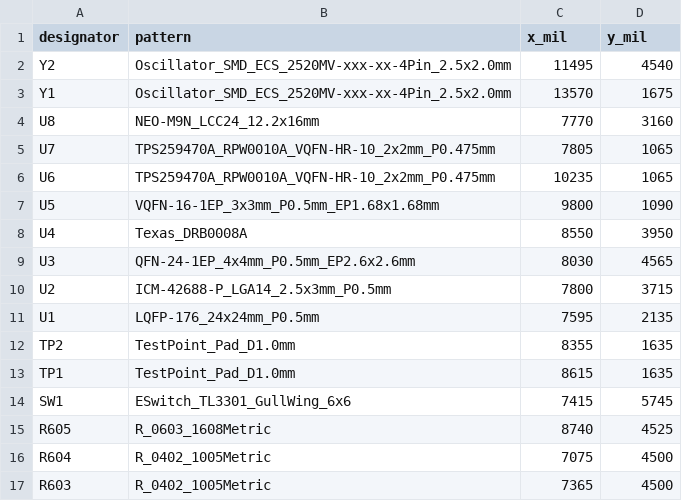
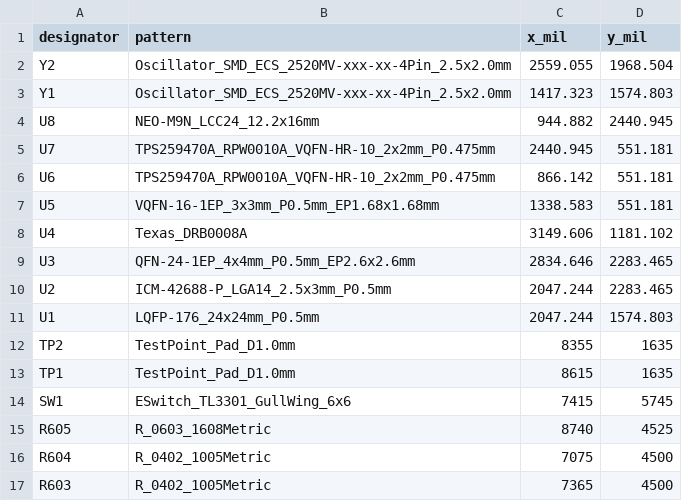
Before and after one commit to skif-ops/RLS_Head, a CSV file: hardware/system_carrier/altium/import_attempts/ci616_2026-10-22/evidence/native_audit/component_inventory.csv, drawn as a sheet; only a part is shown; the diff covers the shown part only.

```diff
--- a/hardware/system_carrier/altium/import_attempts/ci616_2026-10-22/evidence/native_audit/component_inventory.csv
+++ b/hardware/system_carrier/altium/import_attempts/ci616_2026-10-22/evidence/native_audit/component_inventory.csv
@@ -1,12 +1,12 @@
 designator,pattern,x_mil,y_mil
-"Y2","Oscillator_SMD_ECS_2520MV-xxx-xx-4Pin_2.5x2.0mm",11495,4540
-"Y1","Oscillator_SMD_ECS_2520MV-xxx-xx-4Pin_2.5x2.0mm",13570,1675
-"U8","NEO-M9N_LCC24_12.2x16mm",7770,3160
-"U7","TPS259470A_RPW0010A_VQFN-HR-10_2x2mm_P0.475mm",7805,1065
-"U6","TPS259470A_RPW0010A_VQFN-HR-10_2x2mm_P0.475mm",10235,1065
-"U5","VQFN-16-1EP_3x3mm_P0.5mm_EP1.68x1.68mm",9800,1090
-"U4","Texas_DRB0008A",8550,3950
-"U3","QFN-24-1EP_4x4mm_P0.5mm_EP2.6x2.6mm",8030,4565
-"U2","ICM-42688-P_LGA14_2.5x3mm_P0.5mm",7800,3715
-"U1","LQFP-176_24x24mm_P0.5mm",7595,2135
+"Y2","Oscillator_SMD_ECS_2520MV-xxx-xx-4Pin_2.5x2.0mm",2559.055,1968.504
+"Y1","Oscillator_SMD_ECS_2520MV-xxx-xx-4Pin_2.5x2.0mm",1417.323,1574.803
+"U8","NEO-M9N_LCC24_12.2x16mm",944.882,2440.945
+"U7","TPS259470A_RPW0010A_VQFN-HR-10_2x2mm_P0.475mm",2440.945,551.181
+"U6","TPS259470A_RPW0010A_VQFN-HR-10_2x2mm_P0.475mm",866.142,551.181
+"U5","VQFN-16-1EP_3x3mm_P0.5mm_EP1.68x1.68mm",1338.583,551.181
+"U4","Texas_DRB0008A",3149.606,1181.102
+"U3","QFN-24-1EP_4x4mm_P0.5mm_EP2.6x2.6mm",2834.646,2283.465
+"U2","ICM-42688-P_LGA14_2.5x3mm_P0.5mm",2047.244,2283.465
+"U1","LQFP-176_24x24mm_P0.5mm",2047.244,1574.803
 "TP2","TestPoint_Pad_D1.0mm",8355,1635
```
Also changed, not shown: 24 edited cells elsewhere in this file, 10 other files.
